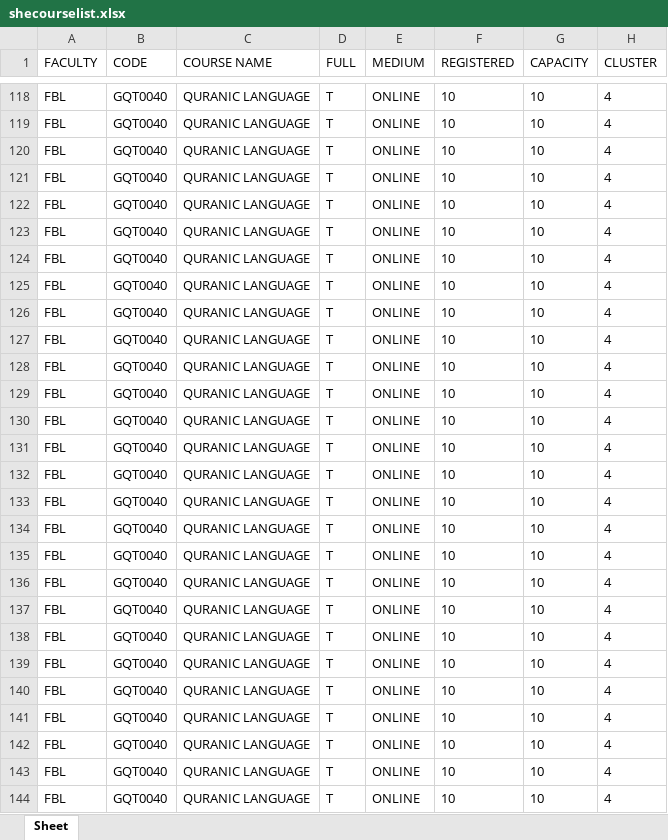
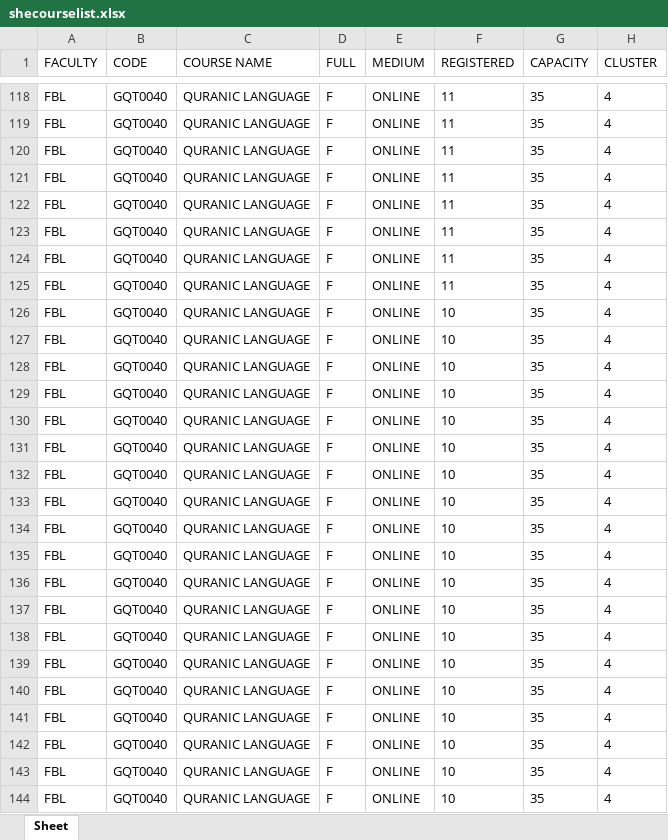
Before and after one commit to Faris-Faiz/SHE-Course-Helper, an Excel workbook: mayascrapingproject/shecourselist.xlsx, sheet Sheet, drawn as a sheet; only a part is shown, gaps mark what is left out; values as stored, in another font and other column widths than the file's, no borders; the diff covers the shown part only; the diff names each change by its address in the sheet, - before the commit and + after, or states it on an @@ line.

```diff
--- a/mayascrapingproject/shecourselist.xlsx (sheet Sheet)
+++ b/mayascrapingproject/shecourselist.xlsx (sheet Sheet)
-D118:D144 (FULL): T
+D118:D144 (FULL): F
-F118:F125 (REGISTERED): 10
+F118:F125 (REGISTERED): 11
-G118:G144 (CAPACITY): 10
+G118:G144 (CAPACITY): 35
```
Also changed, not shown: 364 edited cells elsewhere in this sheet, 1 other file.
